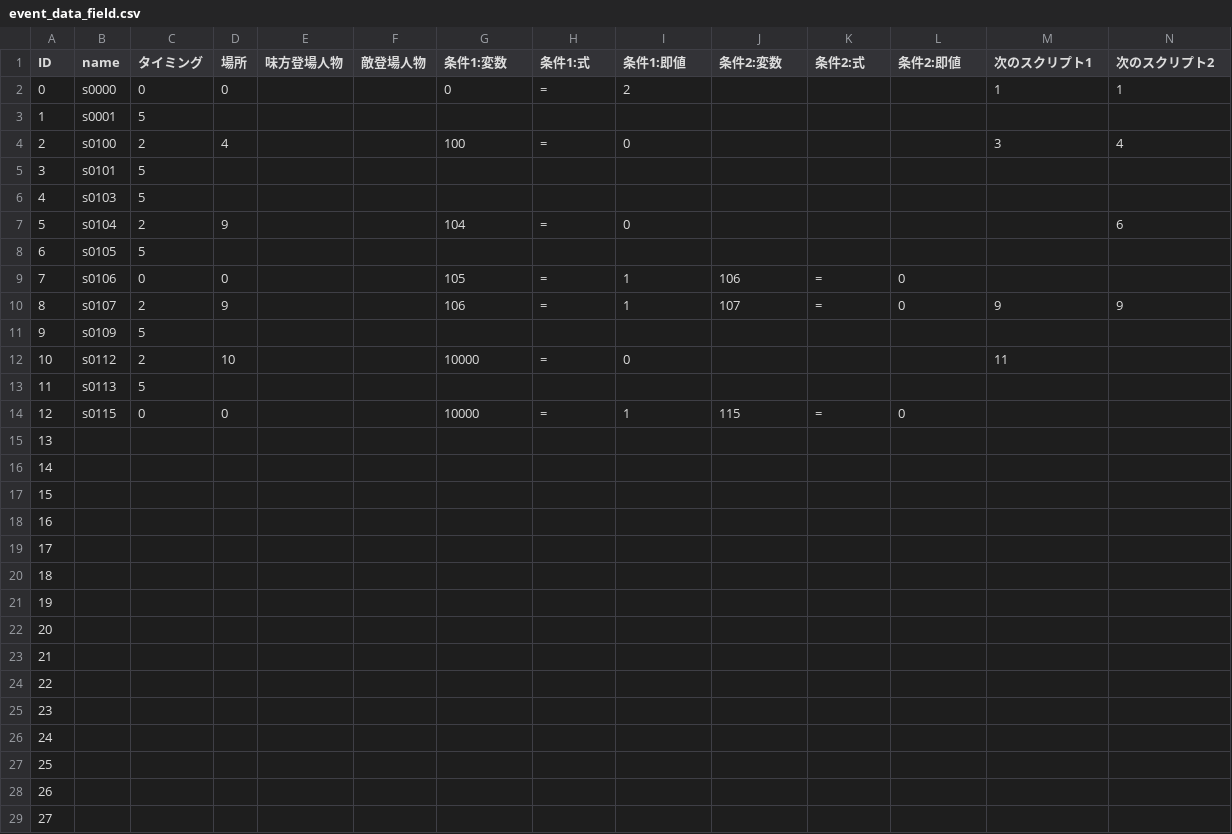
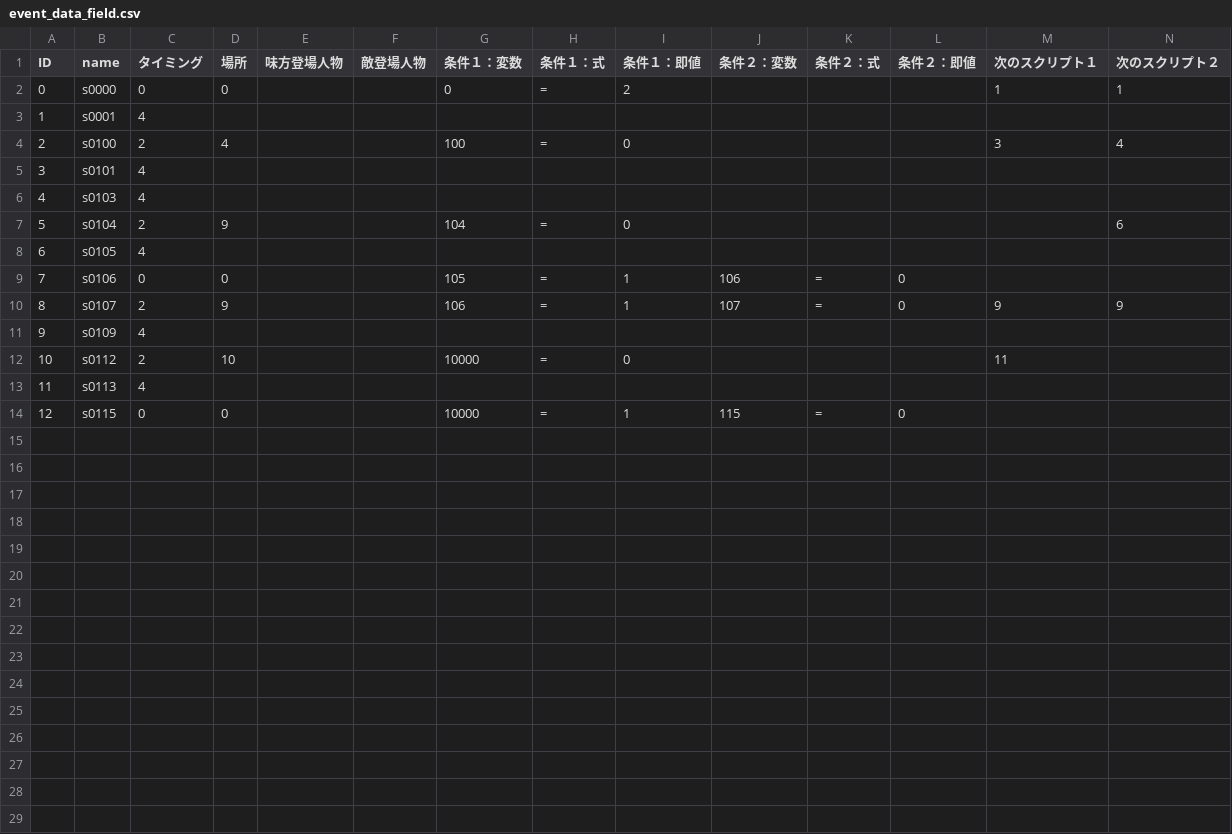
Before and after one commit to RonnChyran/ProjectWitch, a CSV file: ProjectWitch/Assets/Resources/Data/event_data_field.csv, drawn as a sheet; only a part is shown; the diff covers the shown part only.

```diff
--- a/ProjectWitch/Assets/Resources/Data/event_data_field.csv
+++ b/ProjectWitch/Assets/Resources/Data/event_data_field.csv
@@ -1,29 +1,29 @@
-ID,name,タイミング,場所,味方登場人物,敵登場人物,条件1:変数,条件1:式,条件1:即値,条件2:変数,条件2:式,条件2:即値,次のスクリプト1,次のスクリプト2
+ID,name,タイミング,場所,味方登場人物,敵登場人物,条件１：変数,条件１：式,条件１：即値,条件２：変数,条件２：式,条件２：即値,次のスクリプト１,次のスクリプト２
 0,s0000,0,0,,,0,=,2,,,,1,1
-1,s0001,5,,,,,,,,,,,
+1,s0001,4,,,,,,,,,,,
 2,s0100,2,4,,,100,=,0,,,,3,4
-3,s0101,5,,,,,,,,,,,
-4,s0103,5,,,,,,,,,,,
+3,s0101,4,,,,,,,,,,,
+4,s0103,4,,,,,,,,,,,
 5,s0104,2,9,,,104,=,0,,,,,6
-6,s0105,5,,,,,,,,,,,
+6,s0105,4,,,,,,,,,,,
 7,s0106,0,0,,,105,=,1,106,=,0,,
 8,s0107,2,9,,,106,=,1,107,=,0,9,9
-9,s0109,5,,,,,,,,,,,
+9,s0109,4,,,,,,,,,,,
 10,s0112,2,10,,,10000,=,0,,,,11,
-11,s0113,5,,,,,,,,,,,
+11,s0113,4,,,,,,,,,,,
 12,s0115,0,0,,,10000,=,1,115,=,0,,
-13,,,,,,,,,,,,,
-14,,,,,,,,,,,,,
-15,,,,,,,,,,,,,
-16,,,,,,,,,,,,,
-17,,,,,,,,,,,,,
-18,,,,,,,,,,,,,
-19,,,,,,,,,,,,,
-20,,,,,,,,,,,,,
-21,,,,,,,,,,,,,
-22,,,,,,,,,,,,,
-23,,,,,,,,,,,,,
-24,,,,,,,,,,,,,
-25,,,,,,,,,,,,,
-26,,,,,,,,,,,,,
-27,,,,,,,,,,,,,
+,,,,,,,,,,,,,
+,,,,,,,,,,,,,
+,,,,,,,,,,,,,
+,,,,,,,,,,,,,
+,,,,,,,,,,,,,
+,,,,,,,,,,,,,
+,,,,,,,,,,,,,
+,,,,,,,,,,,,,
+,,,,,,,,,,,,,
+,,,,,,,,,,,,,
+,,,,,,,,,,,,,
+,,,,,,,,,,,,,
+,,,,,,,,,,,,,
+,,,,,,,,,,,,,
+,,,,,,,,,,,,,
```
Also changed, not shown: 15 removed rows and 1 edited cell elsewhere in this file, 22 other files.
